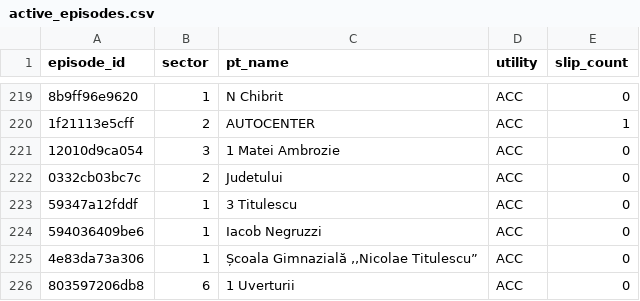
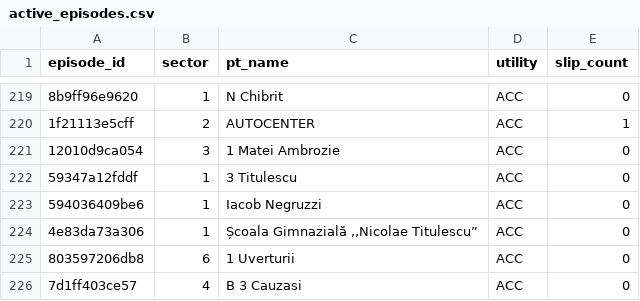
Before and after one commit to FlorinPopaCodes/termoficare-data, a CSV file: data/derived/active_episodes.csv, drawn as a sheet; only a part is shown, gaps mark what is left out; removed rows and columns are numbered as before the commit, all else as after; the diff names each change by its address in the sheet, - before the commit and + after, or states it on an @@ line.

```diff
--- a/data/derived/active_episodes.csv
+++ b/data/derived/active_episodes.csv
-row 222: 0332cb03bc7c | 2 | Judetului | ACC | 0
+row 226: 7d1ff403ce57 | 4 | B 3 Cauzasi | ACC | 0
```
Also changed, not shown: data/derived/on_time_rates.csv, 13 other files.
